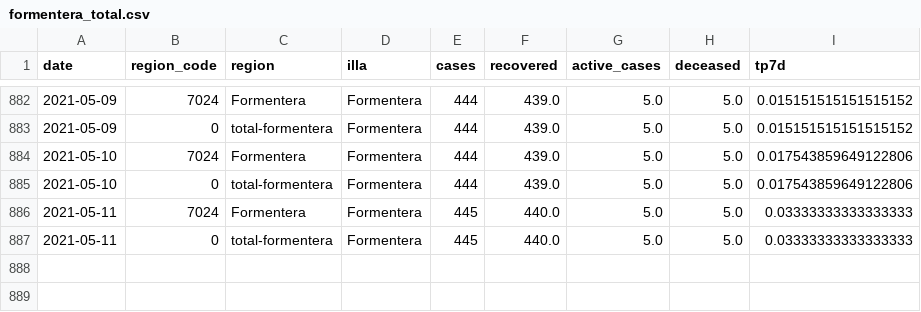
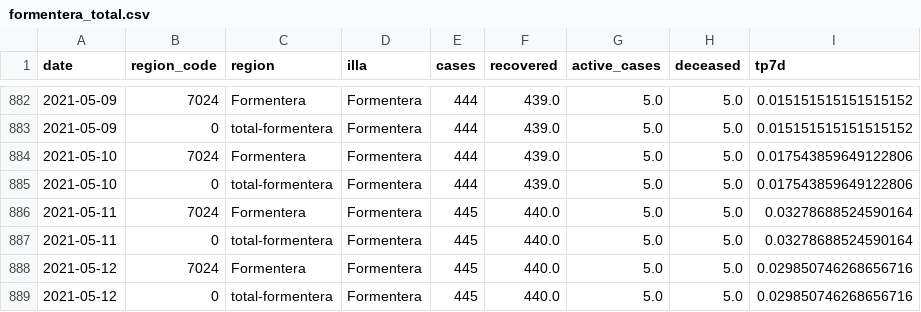
Before and after one commit to jaumeperello/covid_ib, a CSV file: data/formentera_total.csv, drawn as a sheet; only a part is shown, gaps mark what is left out.

```diff
--- a/data/formentera_total.csv
+++ b/data/formentera_total.csv
@@ -885,3 +885,5 @@ date,region_code,region,illa,cases,recovered,active_cases,deceased,tp7d
 2021-05-10,0,total-formentera,Formentera,444,439.0,5.0,5.0,0.017543859649122806
-2021-05-11,7024,Formentera,Formentera,445,440.0,5.0,5.0,0.03333333333333333
-2021-05-11,0,total-formentera,Formentera,445,440.0,5.0,5.0,0.03333333333333333
+2021-05-11,7024,Formentera,Formentera,445,440.0,5.0,5.0,0.03278688524590164
+2021-05-11,0,total-formentera,Formentera,445,440.0,5.0,5.0,0.03278688524590164
+2021-05-12,7024,Formentera,Formentera,445,440.0,5.0,5.0,0.029850746268656716
+2021-05-12,0,total-formentera,Formentera,445,440.0,5.0,5.0,0.029850746268656716
```
Also changed, not shown: data/balears_total.csv, data/eivissa_total.csv, 2 other files.
